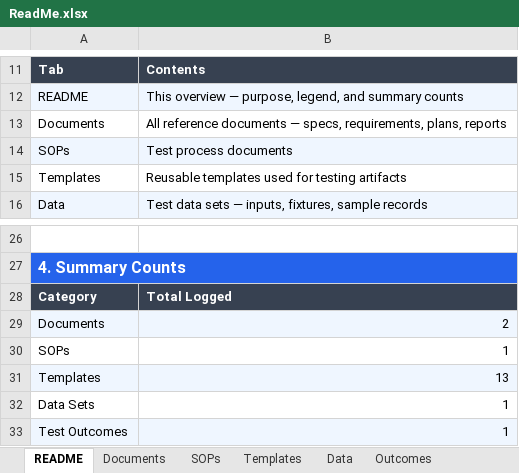
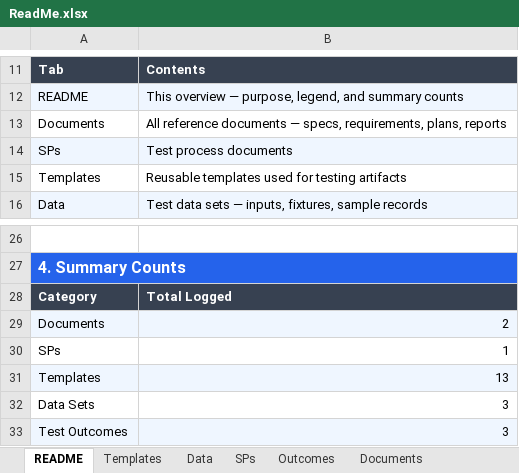
Before and after one commit to SindhuRaghavan01/Tests, an Excel workbook: ReinsurancePortfolio/TestPlans/SupportingData/ReadMe.xlsx, sheet README, drawn as a sheet; only a part is shown, gaps mark what is left out; values as stored, in another font and other column widths than the file's, no borders; the diff names each change by its address in the sheet, - before the commit and + after, or states it on an @@ line.

```diff
--- a/ReinsurancePortfolio/TestPlans/SupportingData/ReadMe.xlsx (sheet README)
+++ b/ReinsurancePortfolio/TestPlans/SupportingData/ReadMe.xlsx (sheet README)
-sheet tab: SOPs
+sheet tab: SPs
@@ sheet tab order changed: README | Templates | Data | SPs | Outcomes | Documents @@
-A14: SOPs
+A14: SPs
-A30: SOPs
+A30: SPs
-B32:B33: 1
+B32:B33: 3
```
Also changed, not shown: sheet Outcomes, sheet Data, sheet SPs, sheet Documents, sheet Templates, formulas that keep their value.
